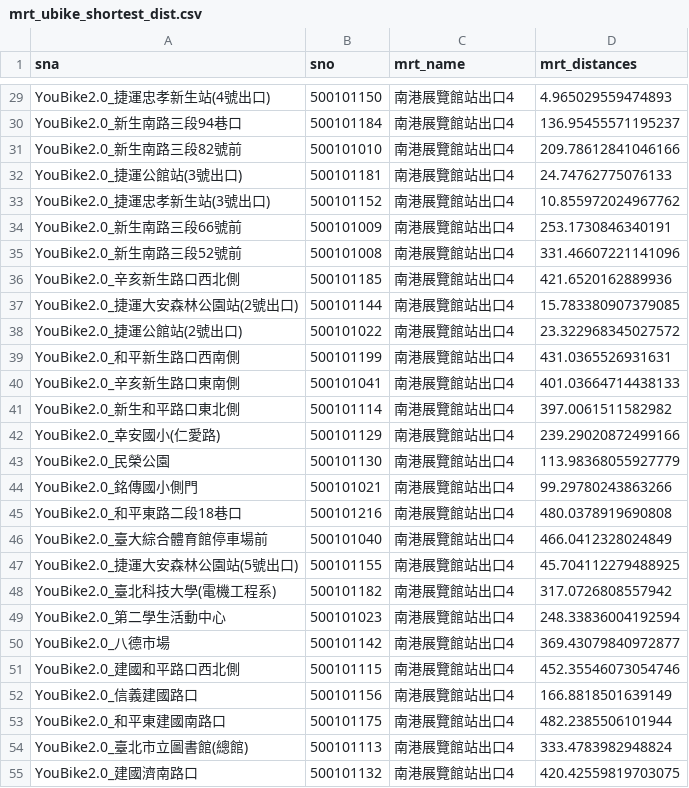
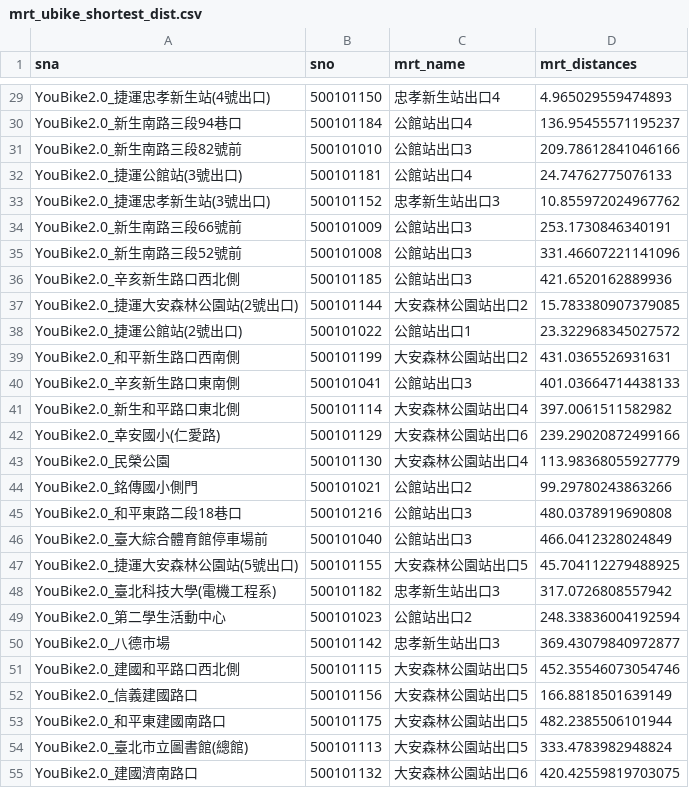
Before and after one commit to Eleven1Liu/AI-2024-Final, a CSV file: metadata/mrt_ubike_shortest_dist.csv, drawn as a sheet; only a part is shown, gaps mark what is left out; the diff covers the shown part only; the diff names each change by its address in the sheet, - before the commit and + after, or states it on an @@ line.

Commit message:
Update metadata: correct mrt_name.

```diff
--- a/metadata/mrt_ubike_shortest_dist.csv
+++ b/metadata/mrt_ubike_shortest_dist.csv
-C29 (mrt_name): 南港展覽館站出口4
+C29 (mrt_name): 忠孝新生站出口4
-C30 (mrt_name): 南港展覽館站出口4
+C30 (mrt_name): 公館站出口4
-C31 (mrt_name): 南港展覽館站出口4
+C31 (mrt_name): 公館站出口3
-C32 (mrt_name): 南港展覽館站出口4
+C32 (mrt_name): 公館站出口4
-C33 (mrt_name): 南港展覽館站出口4
+C33 (mrt_name): 忠孝新生站出口3
-C34:C36 (mrt_name): 南港展覽館站出口4
+C34:C36 (mrt_name): 公館站出口3
-C37 (mrt_name): 南港展覽館站出口4
+C37 (mrt_name): 大安森林公園站出口2
-C38 (mrt_name): 南港展覽館站出口4
+C38 (mrt_name): 公館站出口1
-C39 (mrt_name): 南港展覽館站出口4
+C39 (mrt_name): 大安森林公園站出口2
-C40 (mrt_name): 南港展覽館站出口4
+C40 (mrt_name): 公館站出口3
-C41 (mrt_name): 南港展覽館站出口4
+C41 (mrt_name): 大安森林公園站出口4
-C42 (mrt_name): 南港展覽館站出口4
+C42 (mrt_name): 大安森林公園站出口6
-C43 (mrt_name): 南港展覽館站出口4
+C43 (mrt_name): 大安森林公園站出口4
-C44 (mrt_name): 南港展覽館站出口4
+C44 (mrt_name): 公館站出口2
-C45:C46 (mrt_name): 南港展覽館站出口4
+C45:C46 (mrt_name): 公館站出口3
-C47 (mrt_name): 南港展覽館站出口4
+C47 (mrt_name): 大安森林公園站出口5
-C48 (mrt_name): 南港展覽館站出口4
+C48 (mrt_name): 忠孝新生站出口3
-C49 (mrt_name): 南港展覽館站出口4
+C49 (mrt_name): 公館站出口2
-C50 (mrt_name): 南港展覽館站出口4
+C50 (mrt_name): 忠孝新生站出口3
-C51:C54 (mrt_name): 南港展覽館站出口4
+C51:C54 (mrt_name): 大安森林公園站出口5
-C55 (mrt_name): 南港展覽館站出口4
+C55 (mrt_name): 大安森林公園站出口6
```
Also changed, not shown: 153 edited cells elsewhere in this file, 1 other file.
